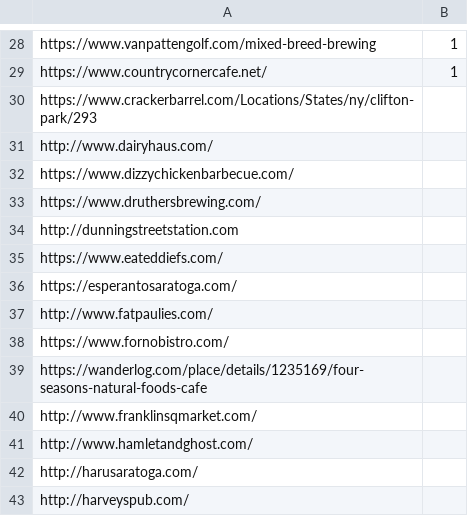
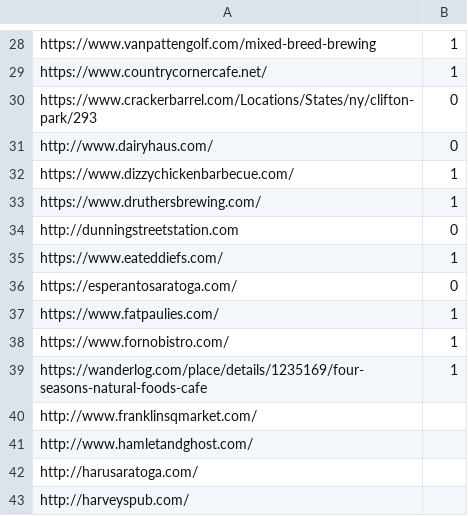
Before and after one commit to 0NE-C0DEMAN/RestaurantScraper, a CSV file: URL_list.csv, drawn as a sheet; only a part is shown, gaps mark what is left out.

```diff
--- a/URL_list.csv
+++ b/URL_list.csv
@@ -29,12 +29,12 @@ https://www.vanpattengolf.com/mixed-breed-brewing,1
 https://www.countrycornercafe.net/,1
-https://www.crackerbarrel.com/Locations/States/ny/clifton-park/293,
-http://www.dairyhaus.com/,
-https://www.dizzychickenbarbecue.com/,
-https://www.druthersbrewing.com/,
-http://dunningstreetstation.com,
-https://www.eateddiefs.com/,
-https://esperantosaratoga.com/,
-http://www.fatpaulies.com/,
-https://www.fornobistro.com/,
-https://wanderlog.com/place/details/1235169/four-seasons-natural-foods-cafe,
+https://www.crackerbarrel.com/Locations/States/ny/clifton-park/293,0
+http://www.dairyhaus.com/,0
+https://www.dizzychickenbarbecue.com/,1
+https://www.druthersbrewing.com/,1
+http://dunningstreetstation.com,0
+https://www.eateddiefs.com/,1
+https://esperantosaratoga.com/,0
+https://www.fatpaulies.com/,1
+https://www.fornobistro.com/,1
+https://wanderlog.com/place/details/1235169/four-seasons-natural-foods-cafe,1
 http://www.franklinsqmarket.com/,
```
Also changed, not shown: 10 other files.
